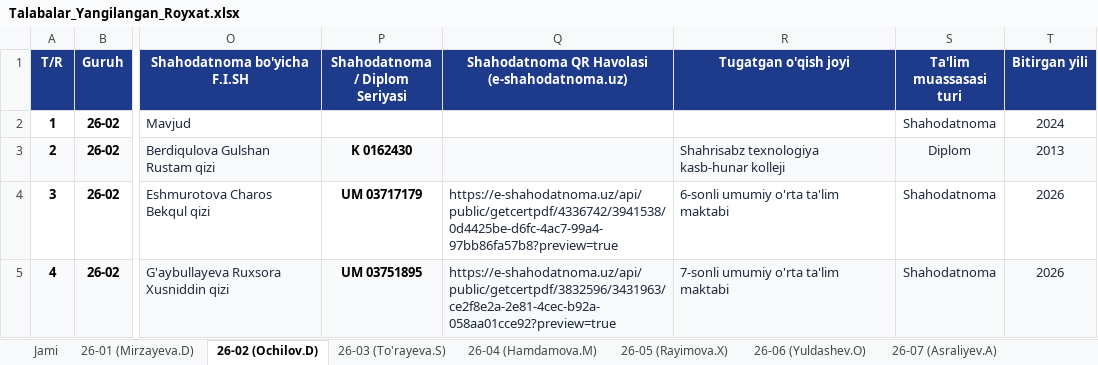
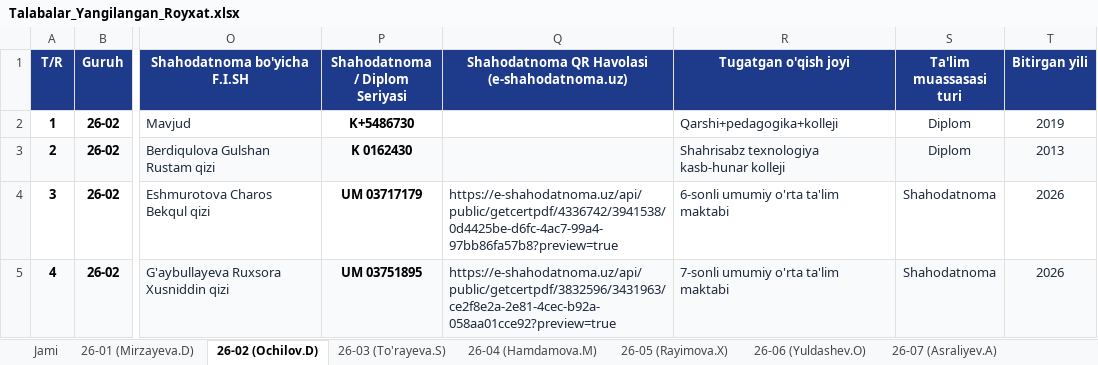
Before and after one commit to ozodbeknapasov007-dotcom/talabalar-jadvali, an Excel workbook: Talabalar_Yangilangan_Royxat.xlsx, sheet 26-02 (Ochilov.D), drawn as a sheet; only a part is shown, gaps mark what is left out; values as stored, in another font and other column widths than the file's, no borders; the diff names each change by its address in the sheet, - before the commit and + after, or states it on an @@ line.

Commit message:
Auto: talaba ma'lumotlari yangilandi (2026-09-26 10:10:22)

```diff
--- a/Talabalar_Yangilangan_Royxat.xlsx (sheet 26-02 (Ochilov.D))
+++ b/Talabalar_Yangilangan_Royxat.xlsx (sheet 26-02 (Ochilov.D))
-P2 (Shahodatnoma / Diplom Seriyasi): (empty)
+P2 (Shahodatnoma / Diplom Seriyasi): K+5486730
-R2 (Tugatgan o'qish joyi): (empty)
+R2 (Tugatgan o'qish joyi): Qarshi+pedagogika+kolleji
-S2 (Ta'lim muassasasi turi): Shahodatnoma
+S2 (Ta'lim muassasasi turi): Diplom
-T2 (Bitirgan yili): 2024
+T2 (Bitirgan yili): 2019
```
Also changed, not shown: sheet Jami, Talabalar_Toliq_Royxati.xlsx, qayta_tekshiruv/Talabalar_Yangilangan_Royxat.xlsx, 2 other files.
